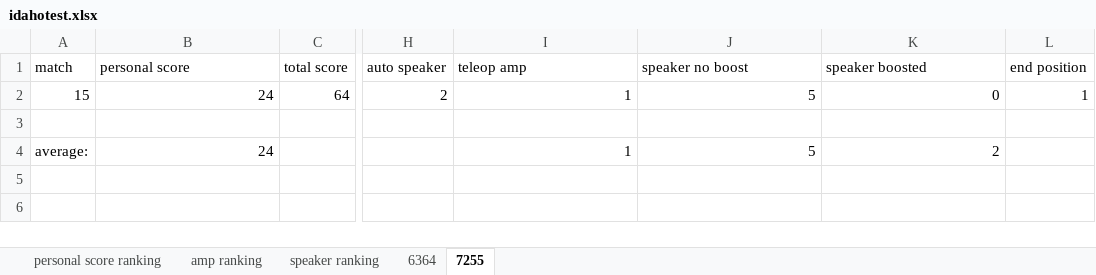
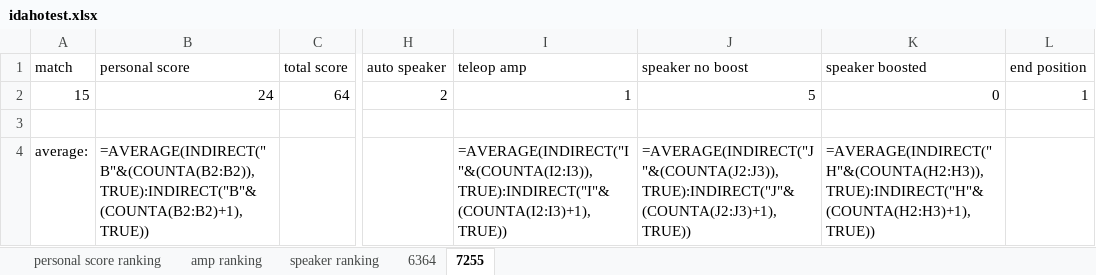
Before and after one commit to Elly436/frc_scouting_app, an Excel workbook: qrDecoder/idahotest.xlsx, sheet 7255, drawn as a sheet; only a part is shown, gaps mark what is left out; values as stored, in another font and other column widths than the file's, no borders; formulas without a stored value are shown as written; the diff names each change by its address in the sheet, - before the commit and + after, or states it on an @@ line.

```diff
--- a/qrDecoder/idahotest.xlsx (sheet 7255)
+++ b/qrDecoder/idahotest.xlsx (sheet 7255)
-B4 (personal score): 24
+B4 (personal score): =AVERAGE(INDIRECT("B"&(COUNTA(B2:B2)),TRUE):INDIRECT("B"&(COUNTA(B2:B2)+1),TRUE))
-I4 (teleop amp): 1
+I4 (teleop amp): =AVERAGE(INDIRECT("I"&(COUNTA(I2:I3)),TRUE):INDIRECT("I"&(COUNTA(I2:I3)+1),TRUE))
-J4 (speaker no boost): 5
+J4 (speaker no boost): =AVERAGE(INDIRECT("J"&(COUNTA(J2:J3)),TRUE):INDIRECT("J"&(COUNTA(J2:J3)+1),TRUE))
-K4 (speaker boosted): 2
+K4 (speaker boosted): =AVERAGE(INDIRECT("H"&(COUNTA(H2:H3)),TRUE):INDIRECT("H"&(COUNTA(H2:H3)+1),TRUE))
```
Also changed, not shown: sheet 6364, sheet personal score ranking, sheet amp ranking, sheet speaker ranking, 18 other files.
